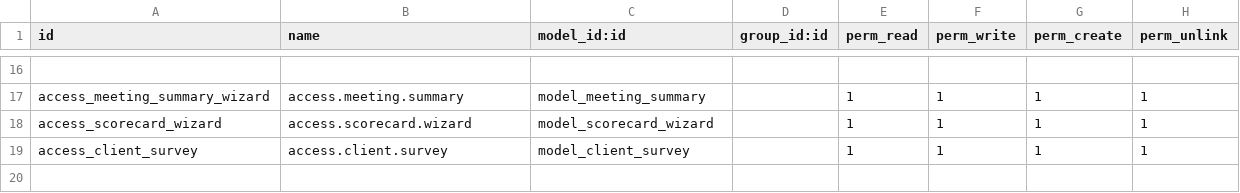
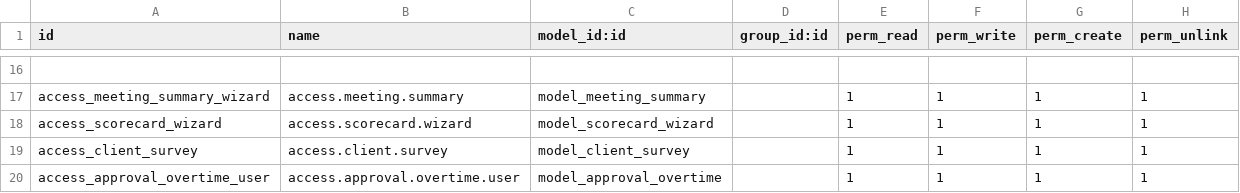
Before and after one commit to faizanshahid100/custom_code, a CSV file: prime_sol_custom/security/ir.model.access.csv, drawn as a sheet; only a part is shown, gaps mark what is left out.

```diff
--- a/prime_sol_custom/security/ir.model.access.csv
+++ b/prime_sol_custom/security/ir.model.access.csv
@@ -19 +19,2 @@ access_scorecard_wizard,access.scorecard.wizard,model_scorecard_wizard,,1,1,1,1
 access_client_survey,access.client.survey,model_client_survey,,1,1,1,1
+access_approval_overtime_user,access.approval.overtime.user,model_approval_overtime,,1,1,1,1
```
Also changed, not shown: 9 other files.
